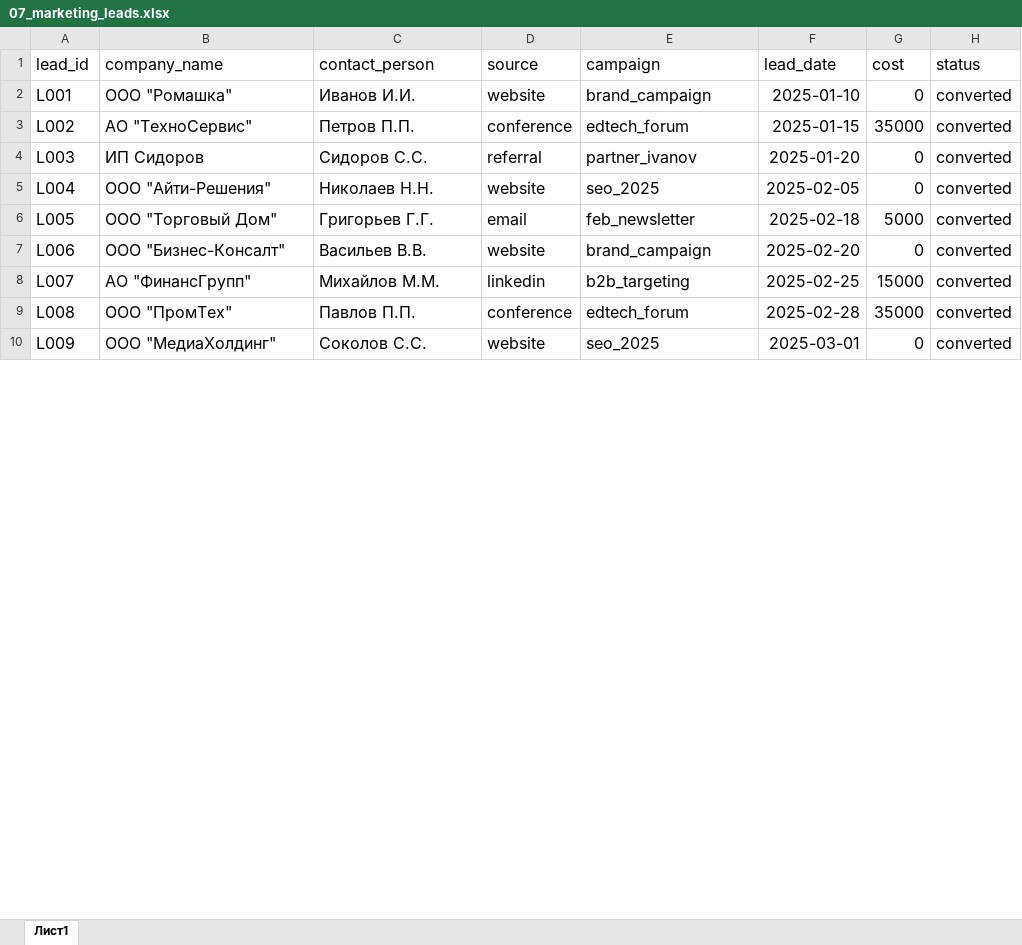
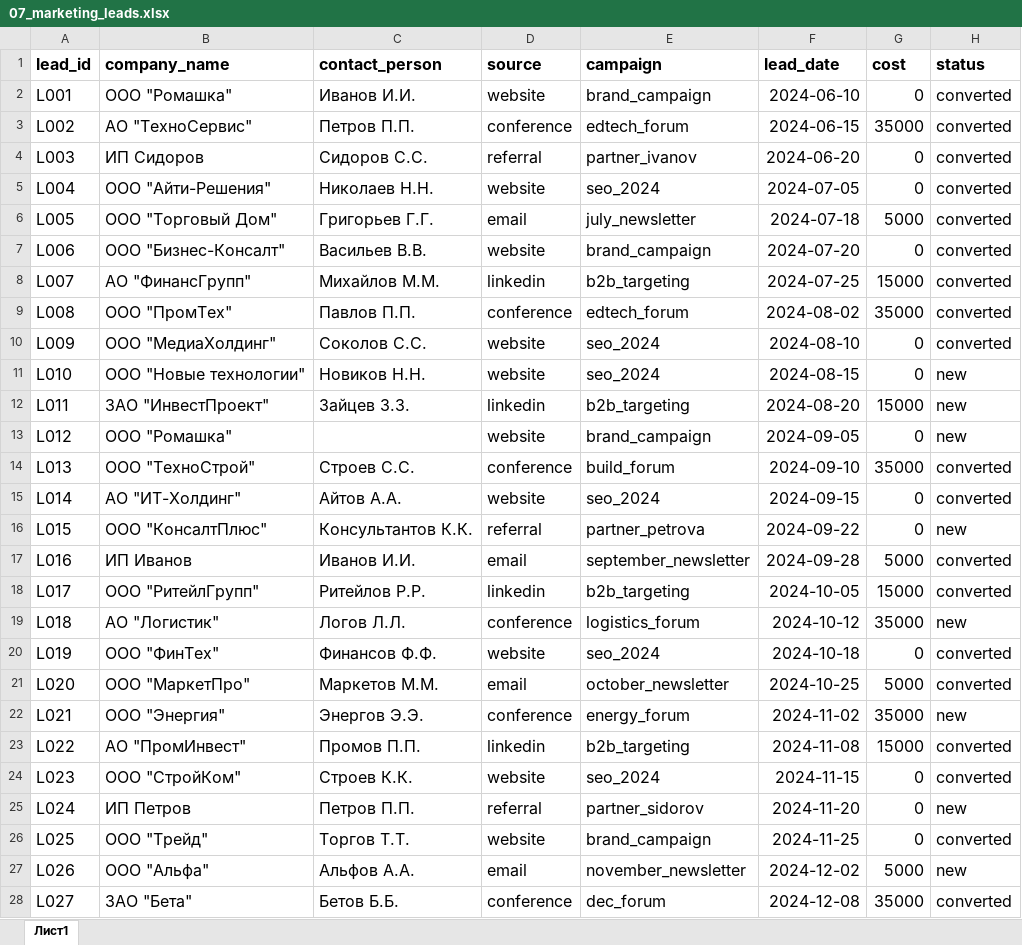
Before and after one commit to Rusak2022/edtech, an Excel workbook: 07_marketing_leads.xlsx, sheet Лист1, drawn as a sheet; only a part is shown; values as stored, in another font and other column widths than the file's, no borders; charts and pictures not drawn; the diff covers the shown part only; the diff names each change by its address in the sheet, - before the commit and + after, or states it on an @@ line.

```diff
--- a/07_marketing_leads.xlsx (sheet Лист1)
+++ b/07_marketing_leads.xlsx (sheet Лист1)
-A1:H1 bold: off
+A1:H1 bold: on
-F2 (lead_date): 2025-01-10
+F2 (lead_date): 2024-06-10
-F3 (lead_date): 2025-01-15
+F3 (lead_date): 2024-06-15
-F4 (lead_date): 2025-01-20
+F4 (lead_date): 2024-06-20
-E5 (campaign): seo_2025
+E5 (campaign): seo_2024
-F5 (lead_date): 2025-02-05
+F5 (lead_date): 2024-07-05
-E6 (campaign): feb_newsletter
+E6 (campaign): july_newsletter
-F6 (lead_date): 2025-02-18
+F6 (lead_date): 2024-07-18
-F7 (lead_date): 2025-02-20
+F7 (lead_date): 2024-07-20
-F8 (lead_date): 2025-02-25
+F8 (lead_date): 2024-07-25
-F9 (lead_date): 2025-02-28
+F9 (lead_date): 2024-08-02
-E10 (campaign): seo_2025
+E10 (campaign): seo_2024
-F10 (lead_date): 2025-03-01
+F10 (lead_date): 2024-08-10
+row 11: L010 | ООО "Новые технологии" | Новиков Н.Н. | website | seo_2024 | 2024-08-15 | 0 | new
+row 12: L011 | ЗАО "ИнвестПроект" | Зайцев З.З. | linkedin | b2b_targeting | 2024-08-20 | 15000 | new
+row 13: L012 | ООО "Ромашка" |  | website | brand_campaign | 2024-09-05 | 0 | new
+row 14: L013 | ООО "ТехноСтрой" | Строев С.С. | conference | build_forum | 2024-09-10 | 35000 | converted
+row 15: L014 | АО "ИТ-Холдинг" | Айтов А.А. | website | seo_2024 | 2024-09-15 | 0 | converted
+row 16: L015 | ООО "КонсалтПлюс" | Консультантов К.К. | referral | partner_petrova | 2024-09-22 | 0 | new
+row 17: L016 | ИП Иванов | Иванов И.И. | email | september_newsletter | 2024-09-28 | 5000 | converted
+row 18: L017 | ООО "РитейлГрупп" | Ритейлов Р.Р. | linkedin | b2b_targeting | 2024-10-05 | 15000 | converted
+row 19: L018 | АО "Логистик" | Логов Л.Л. | conference | logistics_forum | 2024-10-12 | 35000 | new
+row 20: L019 | ООО "ФинТех" | Финансов Ф.Ф. | website | seo_2024 | 2024-10-18 | 0 | converted
+row 21: L020 | ООО "МаркетПро" | Маркетов М.М. | email | october_newsletter | 2024-10-25 | 5000 | converted
+row 22: L021 | ООО "Энергия" | Энергов Э.Э. | conference | energy_forum | 2024-11-02 | 35000 | new
+row 23: L022 | АО "ПромИнвест" | Промов П.П. | linkedin | b2b_targeting | 2024-11-08 | 15000 | converted
+row 24: L023 | ООО "СтройКом" | Строев К.К. | website | seo_2024 | 2024-11-15 | 0 | converted
+row 25: L024 | ИП Петров | Петров П.П. | referral | partner_sidorov | 2024-11-20 | 0 | new
+row 26: L025 | ООО "Трейд" | Торгов Т.Т. | website | brand_campaign | 2024-11-25 | 0 | converted
+row 27: L026 | ООО "Альфа" | Альфов А.А. | email | november_newsletter | 2024-12-02 | 5000 | new
+row 28: L027 | ЗАО "Бета" | Бетов Б.Б. | conference | dec_forum | 2024-12-08 | 35000 | converted
```
Also changed, not shown: 19 added rows, 1 removed row and 4 edited cells elsewhere in this sheet, 7 other files.
